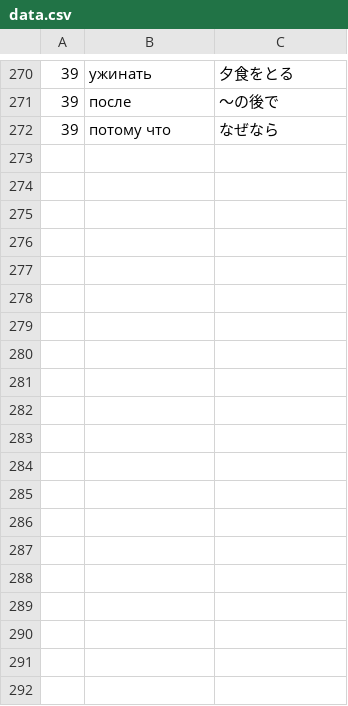
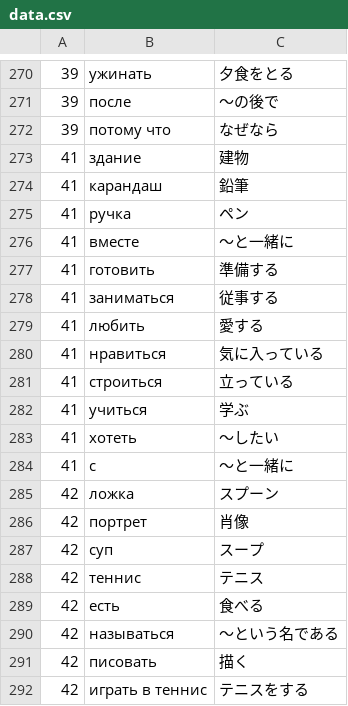
Before and after one commit to ebiyu/russian, a CSV file: data.csv, drawn as a sheet; only a part is shown, gaps mark what is left out; the diff covers the shown part only; the diff names each change by its address in the sheet, - before the commit and + after, or states it on an @@ line.

Commit message:
hoge

```diff
--- a/data.csv
+++ b/data.csv
+row 273: 41 | здание | 建物
+row 274: 41 | карандаш | 鉛筆
+row 275: 41 | ручка | ペン
+row 276: 41 | вместе | 〜と一緒に
+row 277: 41 | готовить | 準備する
+row 278: 41 | заниматься | 従事する
+row 279: 41 | любить | 愛する
+row 280: 41 | нравиться | 気に入っている
+row 281: 41 | строиться | 立っている
+row 282: 41 | учиться | 学ぶ
+row 283: 41 | хотеть | 〜したい
+row 284: 41 | с | 〜と一緒に
+row 285: 42 | ложка | スプーン
+row 286: 42 | портрет | 肖像
+row 287: 42 | суп | スープ
+row 288: 42 | теннис | テニス
+row 289: 42 | есть | 食べる
+row 290: 42 | называться | 〜という名である
+row 291: 42 | писовать | 描く
+row 292: 42 | играть в теннис | テニスをする
```
Also changed, not shown: 36 added rows elsewhere in this file.
